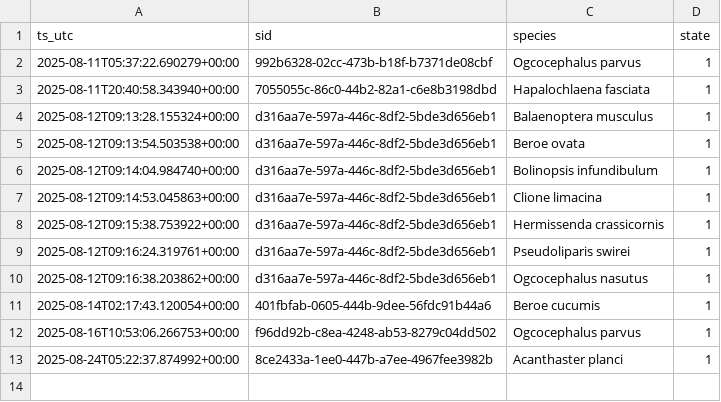
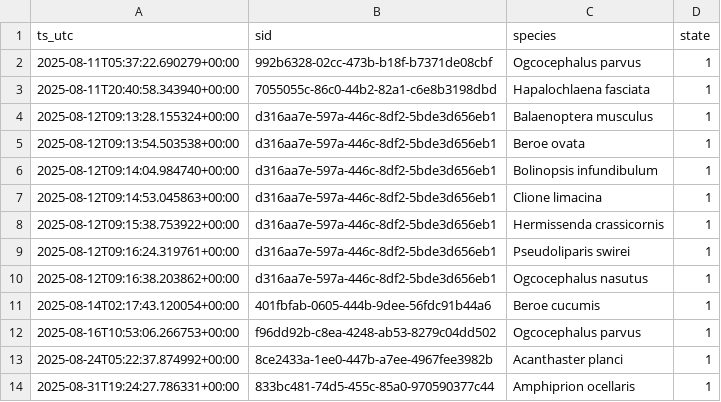
Before and after one commit to victoria-tiki/pelagica, a CSV file: data/processed/fav_events.csv, drawn as a sheet; the diff names each change by its address in the sheet, - before the commit and + after, or states it on an @@ line.

Commit message:
correct species of the week bug

```diff
--- a/data/processed/fav_events.csv
+++ b/data/processed/fav_events.csv
+row 14: 2025-08-31T19:24:27.786331+00:00 | 833bc481-74d5-455c-85a0-970590377c44 | Amphiprion ocellaris | 1
```
Also changed, not shown: data/processed/fav_state.csv, 10 other files.
